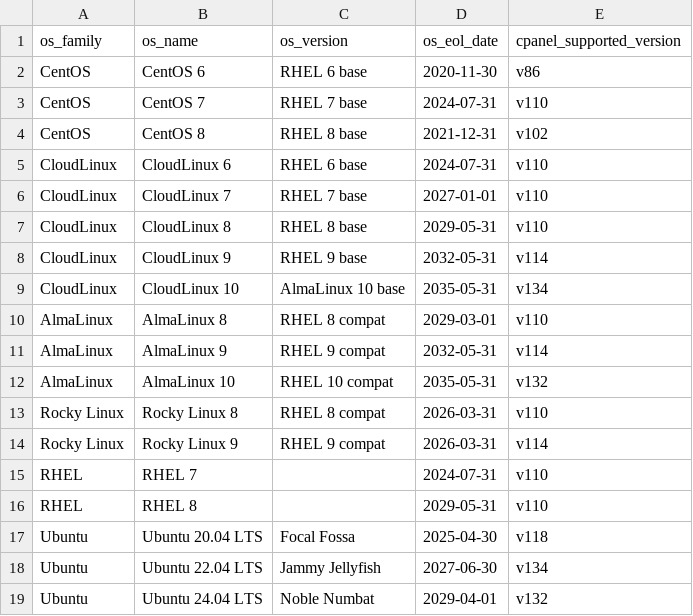
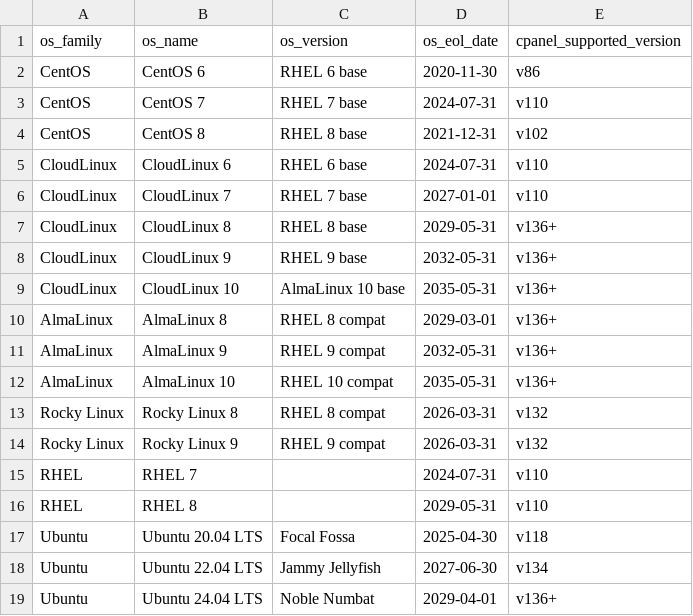
Before and after one commit to vl-tech/godig, a CSV file: dns_checks/cpanel_versions.csv, drawn as a sheet.

Commit message:
new CSV updated cPanel Versions

```diff
--- a/dns_checks/cpanel_versions.csv
+++ b/dns_checks/cpanel_versions.csv
@@ -6,10 +6,10 @@ CloudLinux,CloudLinux 6,RHEL 6 base,2024-07-31,v110
 CloudLinux,CloudLinux 7,RHEL 7 base,2027-01-01,v110
-CloudLinux,CloudLinux 8,RHEL 8 base,2029-05-31,v110
-CloudLinux,CloudLinux 9,RHEL 9 base,2032-05-31,v114
-CloudLinux,CloudLinux 10,AlmaLinux 10 base,2035-05-31,v134
-AlmaLinux,AlmaLinux 8,RHEL 8 compat,2029-03-01,v110
-AlmaLinux,AlmaLinux 9,RHEL 9 compat,2032-05-31,v114
-AlmaLinux,AlmaLinux 10,RHEL 10 compat,2035-05-31,v132
-Rocky Linux,Rocky Linux 8,RHEL 8 compat,2026-03-31,v110
-Rocky Linux,Rocky Linux 9,RHEL 9 compat,2026-03-31,v114
+CloudLinux,CloudLinux 8,RHEL 8 base,2029-05-31,v136+
+CloudLinux,CloudLinux 9,RHEL 9 base,2032-05-31,v136+
+CloudLinux,CloudLinux 10,AlmaLinux 10 base,2035-05-31,v136+
+AlmaLinux,AlmaLinux 8,RHEL 8 compat,2029-03-01,v136+
+AlmaLinux,AlmaLinux 9,RHEL 9 compat,2032-05-31,v136+
+AlmaLinux,AlmaLinux 10,RHEL 10 compat,2035-05-31,v136+
+Rocky Linux,Rocky Linux 8,RHEL 8 compat,2026-03-31,v132
+Rocky Linux,Rocky Linux 9,RHEL 9 compat,2026-03-31,v132
 RHEL,RHEL 7,,2024-07-31,v110
@@ -18,2 +18,2 @@ Ubuntu,Ubuntu 20.04 LTS,Focal Fossa,2025-04-30,v118
 Ubuntu,Ubuntu 22.04 LTS,Jammy Jellyfish,2027-06-30,v134
-Ubuntu,Ubuntu 24.04 LTS,Noble Numbat,2029-04-01,v132
+Ubuntu,Ubuntu 24.04 LTS,Noble Numbat,2029-04-01,v136+
```
Also changed, not shown: 1 other file.
